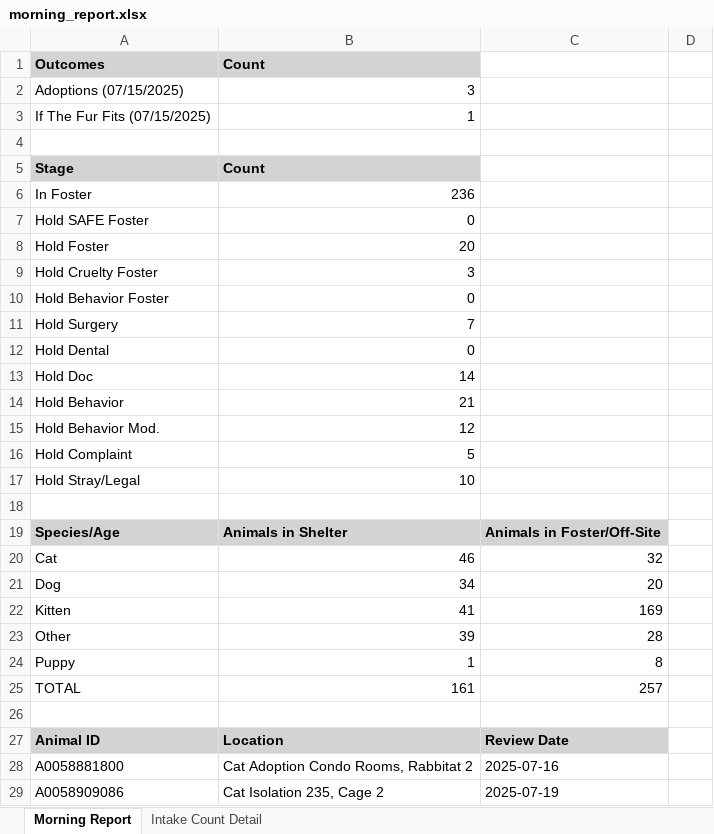
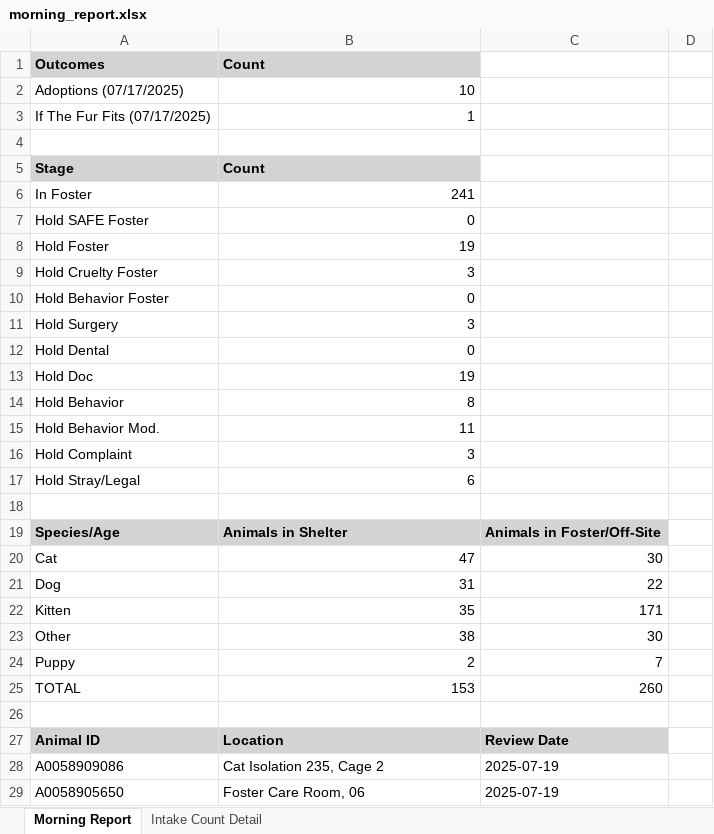
Before and after one commit to zsprowls/SPCAAutomation, an Excel workbook: MorningEmail/morning_report.xlsx, sheet Morning Report, drawn as a sheet; only a part is shown; the shorter side is filled out with more unchanged rows; values as stored, in another font and other column widths than the file's, no borders; removed rows and columns are numbered as before the commit, all else as after; the diff covers the shown part only; the diff names each change by its address in the sheet, - before the commit and + after, or states it on an @@ line.

```diff
--- a/MorningEmail/morning_report.xlsx (sheet Morning Report)
+++ b/MorningEmail/morning_report.xlsx (sheet Morning Report)
-row 2: Adoptions (07/15/2025) | 3
+row 2: Adoptions (07/17/2025) | 10
-A3: If The Fur Fits (07/15/2025)
+A3: If The Fur Fits (07/17/2025)
-B6: 236
+B6: 241
-B8: 20
+B8: 19
-B11: 7
+B11: 3
-B13: 14
+B13: 19
-B14: 21
+B14: 8
-B15: 12
+B15: 11
-B16: 5
+B16: 3
-B17: 10
+B17: 6
-B20: 46
+B20: 47
-C20: 32
+C20: 30
-B21: 34
+B21: 31
-C21: 20
+C21: 22
-B22: 41
+B22: 35
-C22: 169
+C22: 171
-B23: 39
+B23: 38
-C23: 28
+C23: 30
-B24: 1
+B24: 2
-C24: 8
+C24: 7
-B25: 161
+B25: 153
-C25: 257
+C25: 260
-row 28: A0058881800 | Cat Adoption Condo Rooms, Rabbitat 2 | 2025-07-16
```
Also changed, not shown: 4 removed rows and 20 edited cells elsewhere in this sheet, sheet Intake Count Detail, 6 other files.
